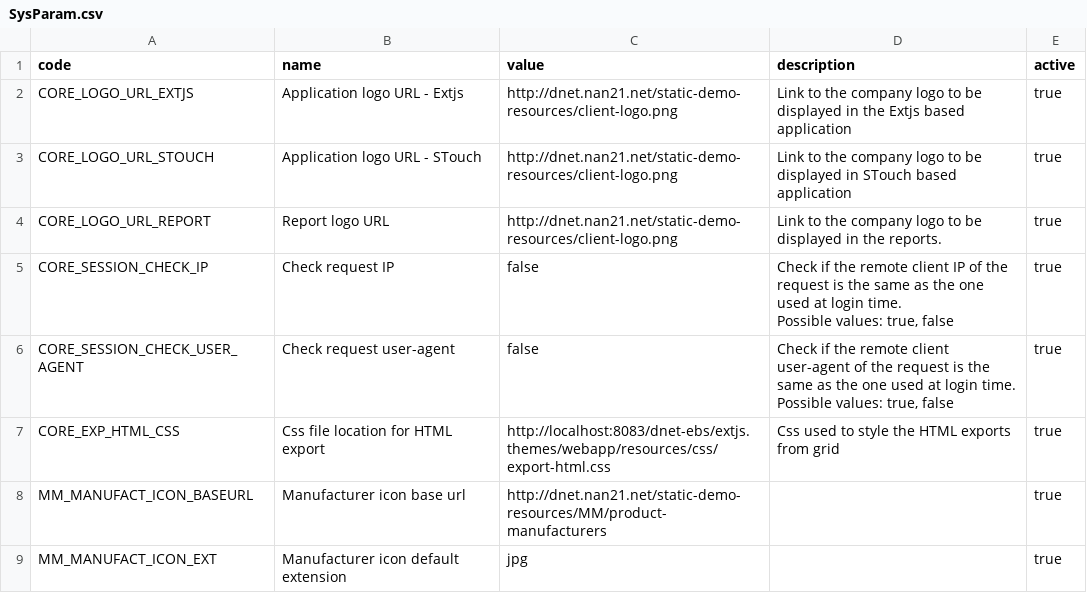
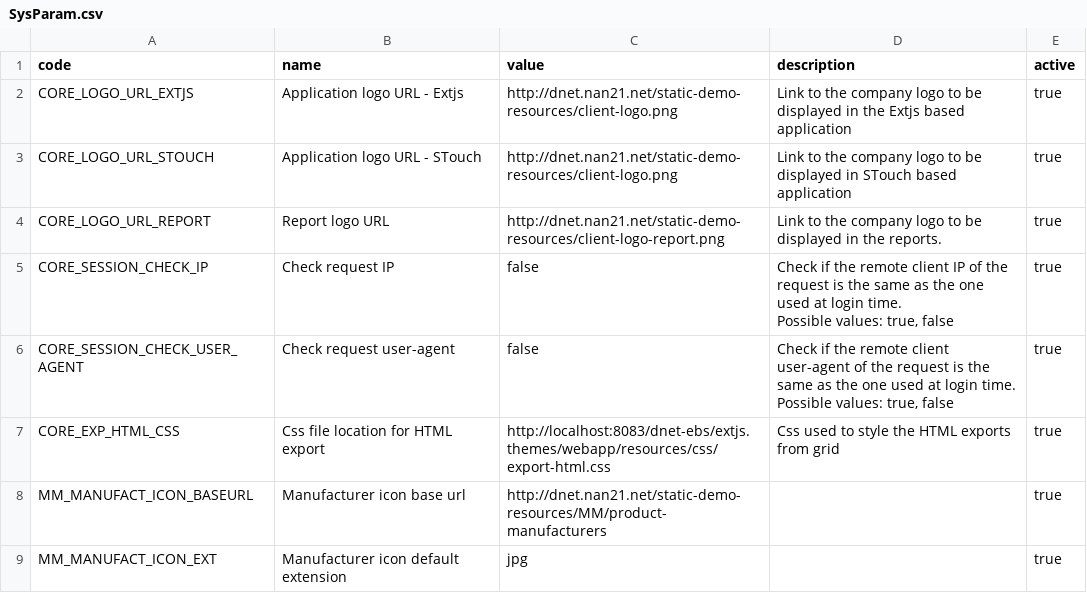
Before and after one commit to nan21/nan21.dnet.modules_oss, a CSV file: nan21.dnet.module.ad/nan21.dnet.module.ad.data/src/main/resources/net/nan21/dnet/module/ad/data/setup/SysParam.csv, drawn as a sheet; only a part is shown.

Commit message:
system parameters added to csv

```diff
--- a/nan21.dnet.module.ad/nan21.dnet.module.ad.data/src/main/resources/net/nan21/dnet/module/ad/data/setup/SysParam.csv
+++ b/nan21.dnet.module.ad/nan21.dnet.module.ad.data/src/main/resources/net/nan21/dnet/module/ad/data/setup/SysParam.csv
@@ -3,3 +3,3 @@ CORE_LOGO_URL_EXTJS;Application logo URL - Extjs;http://dnet.nan21.net/static-de
 CORE_LOGO_URL_STOUCH;Application logo URL - STouch;http://dnet.nan21.net/static-demo-resources/client-logo.png;"Link to the company logo to be displayed in STouch based application";true
-CORE_LOGO_URL_REPORT;Report logo URL;http://dnet.nan21.net/static-demo-resources/client-logo.png;"Link to the company logo to be displayed in the reports.";true
+CORE_LOGO_URL_REPORT;Report logo URL;http://dnet.nan21.net/static-demo-resources/client-logo-report.png;"Link to the company logo to be displayed in the reports.";true
 CORE_SESSION_CHECK_IP;Check request IP;false;"Check if the remote client IP of the request is the same as the one used at login time.
```
Also changed, not shown: 1 other file.
